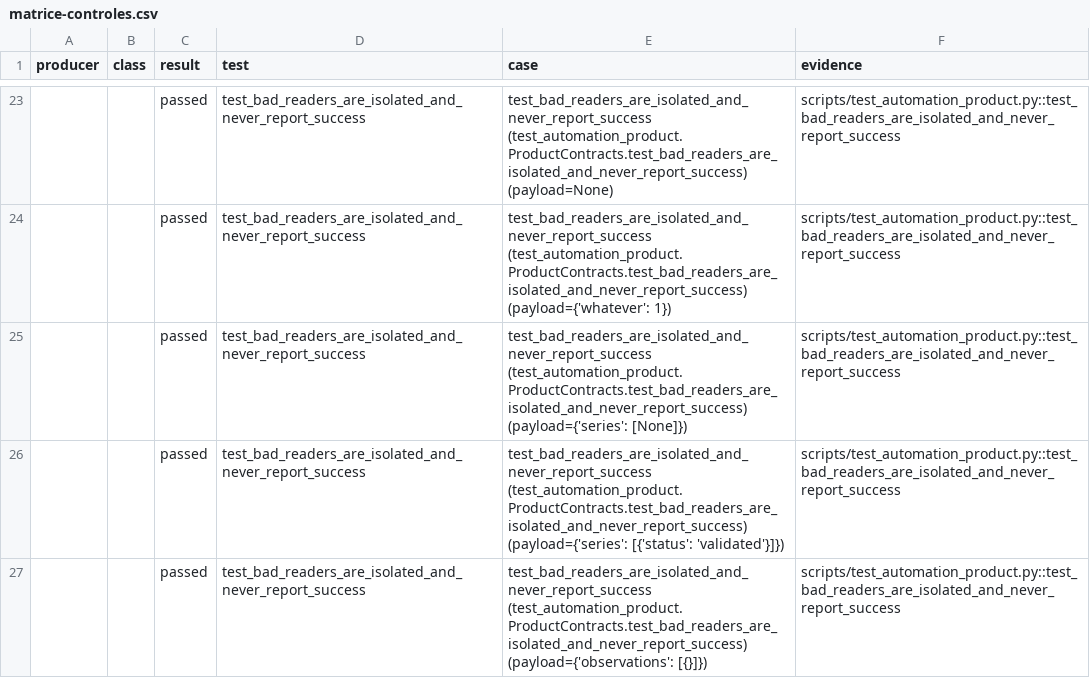
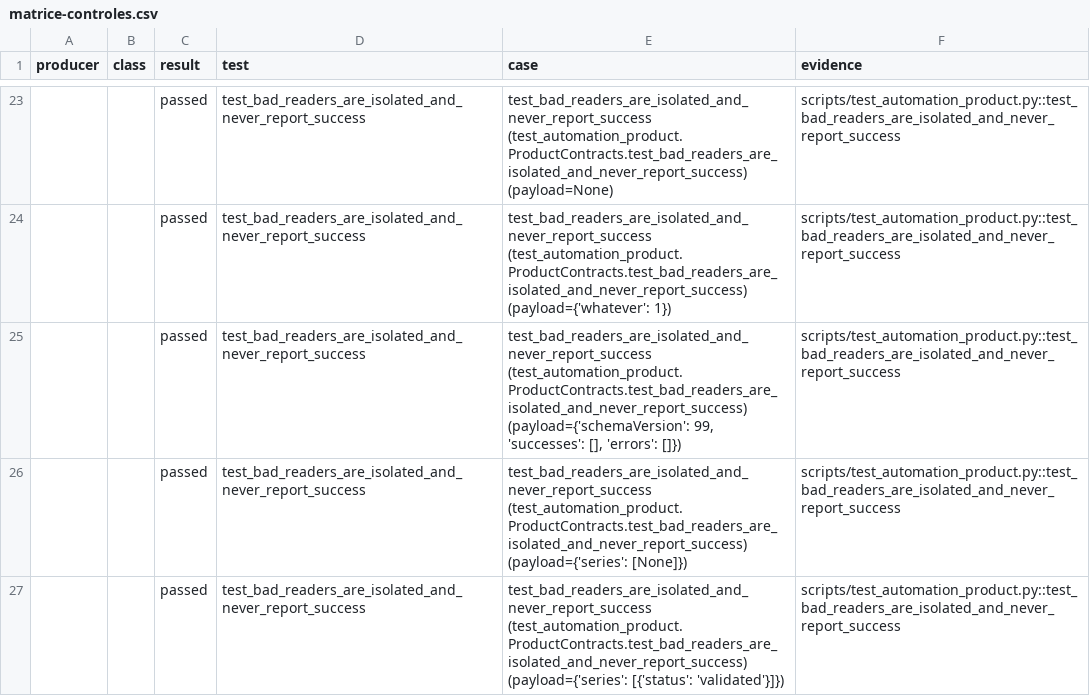
Before and after one commit to madmax91310/shinny-potato, a CSV file: reports/data-review-product-2026-10-24/matrice-controles.csv, drawn as a sheet; only a part is shown, gaps mark what is left out; the shorter side is filled out with more unchanged rows; the diff names each change by its address in the sheet, - before the commit and + after, or states it on an @@ line.

Commit message:
Validate report versions and distinguish deployment controls from source writers

```diff
--- a/reports/data-review-product-2026-10-24/matrice-controles.csv
+++ b/reports/data-review-product-2026-10-24/matrice-controles.csv
+row 25:  |  | passed | test_bad_readers_are_isolated_and_never_report_success | test_bad_readers_are_isolated_and_never_report_success (test_automation_product.ProductContracts.test_bad_readers_are_isolated_and_never_report_success) (payload={'schemaVersion': 99, 'successes': [], 'errors': []}) | scripts/test_automation_product.py::test_bad_readers_are_isolated_and_never_report_success
```
Also changed, not shown: 8 other files.
